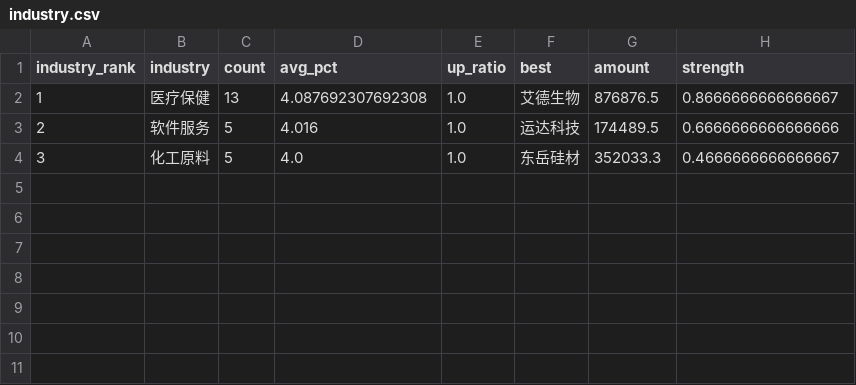
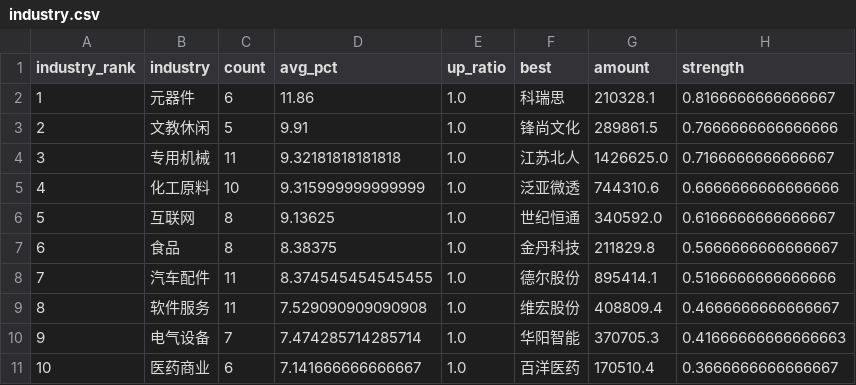
Before and after one commit to wijouyang-lab/stock, a CSV file: docs/data/industry.csv, drawn as a sheet.

```diff
--- a/docs/data/industry.csv
+++ b/docs/data/industry.csv
@@ -1,4 +1,11 @@
 industry_rank,industry,count,avg_pct,up_ratio,best,amount,strength
-1,医疗保健,13,4.087692307692308,1.0,艾德生物,876876.5,0.8666666666666667
-2,软件服务,5,4.016,1.0,运达科技,174489.5,0.6666666666666666
-3,化工原料,5,4.0,1.0,东岳硅材,352033.3,0.4666666666666667
+1,元器件,6,11.86,1.0,科瑞思,210328.1,0.8166666666666667
+2,文教休闲,5,9.91,1.0,锋尚文化,289861.5,0.7666666666666666
+3,专用机械,11,9.32181818181818,1.0,江苏北人,1426625.0,0.7166666666666667
+4,化工原料,10,9.315999999999999,1.0,泛亚微透,744310.6,0.6666666666666666
+5,互联网,8,9.13625,1.0,世纪恒通,340592.0,0.6166666666666667
+6,食品,8,8.38375,1.0,金丹科技,211829.8,0.5666666666666667
+7,汽车配件,11,8.374545454545455,1.0,德尔股份,895414.1,0.5166666666666666
+8,软件服务,11,7.529090909090908,1.0,维宏股份,408809.4,0.4666666666666667
+9,电气设备,7,7.474285714285714,1.0,华阳智能,370705.3,0.41666666666666663
+10,医药商业,6,7.141666666666667,1.0,百洋医药,170510.4,0.3666666666666667
```
Also changed, not shown: docs/data/intraday.csv, 4 other files.
